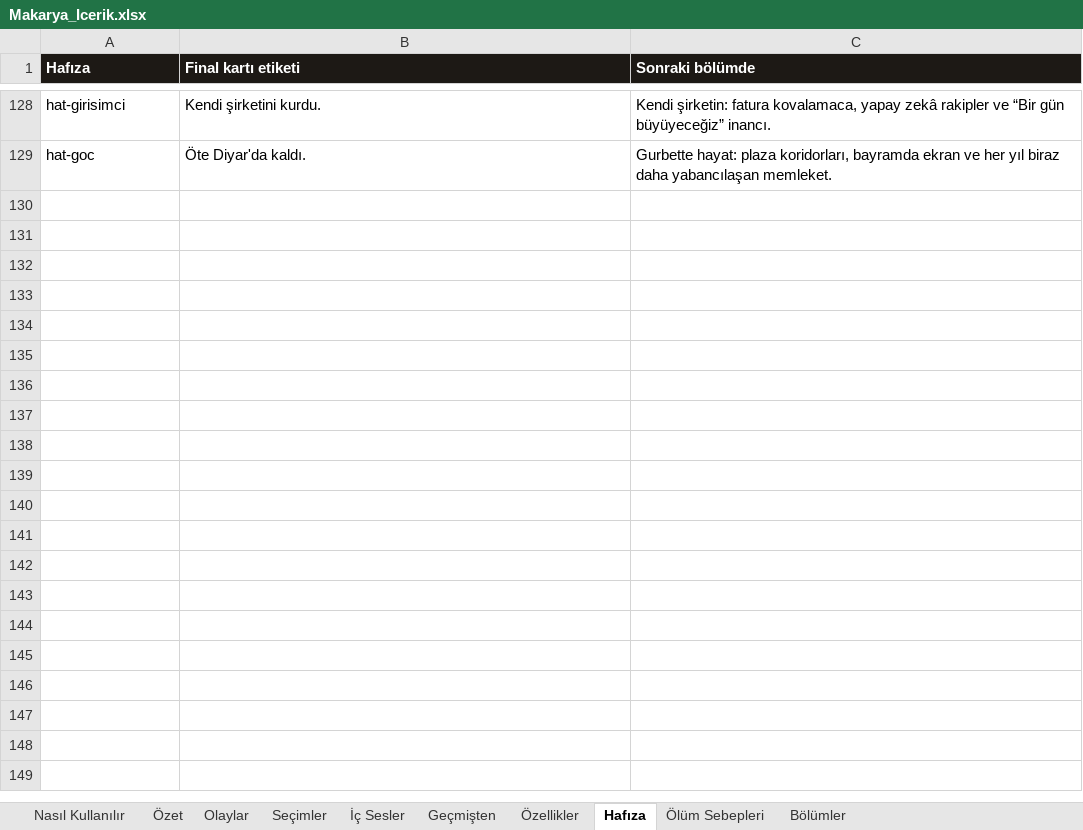
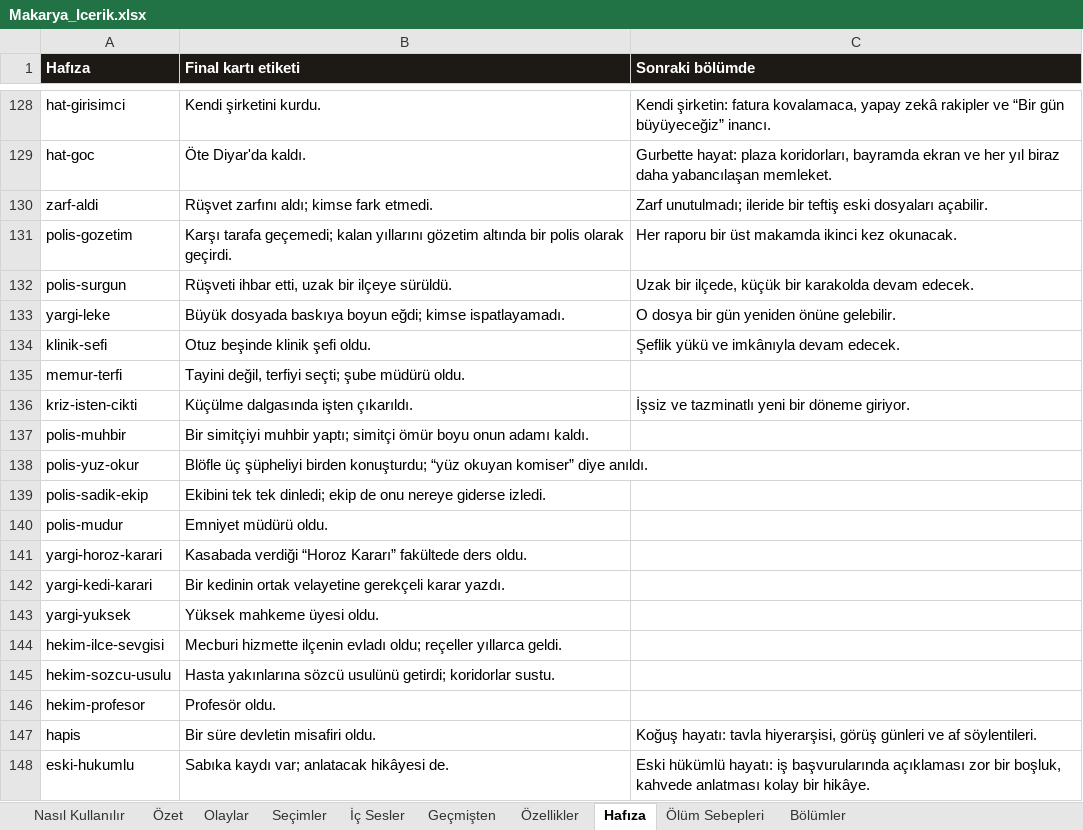
Before and after one commit to Dygrogrand/Makarya, an Excel workbook: Makarya_Icerik.xlsx, sheet Hafıza, drawn as a sheet; only a part is shown, gaps mark what is left out; values as stored, in another font and other column widths than the file's, no borders; the diff covers the shown part only; the diff names each change by its address in the sheet, - before the commit and + after, or states it on an @@ line.

```diff
--- a/Makarya_Icerik.xlsx (sheet Hafıza)
+++ b/Makarya_Icerik.xlsx (sheet Hafıza)
+row 130: zarf-aldi | Rüşvet zarfını aldı; kimse fark etmedi. | Zarf unutulmadı; ileride bir teftiş eski dosyaları açabilir.
+row 131: polis-gozetim | Karşı tarafa geçemedi; kalan yıllarını gözetim altında bir polis olarak geçirdi. | Her raporu bir üst makamda ikinci kez okunacak.
+row 132: polis-surgun | Rüşveti ihbar etti, uzak bir ilçeye sürüldü. | Uzak bir ilçede, küçük bir karakolda devam edecek.
+row 133: yargi-leke | Büyük dosyada baskıya boyun eğdi; kimse ispatlayamadı. | O dosya bir gün yeniden önüne gelebilir.
+row 134: klinik-sefi | Otuz beşinde klinik şefi oldu. | Şeflik yükü ve imkânıyla devam edecek.
+row 135: memur-terfi | Tayini değil, terfiyi seçti; şube müdürü oldu.
+row 136: kriz-isten-cikti | Küçülme dalgasında işten çıkarıldı. | İşsiz ve tazminatlı yeni bir döneme giriyor.
+row 137: polis-muhbir | Bir simitçiyi muhbir yaptı; simitçi ömür boyu onun adamı kaldı.
+row 138: polis-yuz-okur | Blöfle üç şüpheliyi birden konuşturdu; “yüz okuyan komiser” diye anıldı.
+row 139: polis-sadik-ekip | Ekibini tek tek dinledi; ekip de onu nereye giderse izledi.
+row 140: polis-mudur | Emniyet müdürü oldu.
+row 141: yargi-horoz-karari | Kasabada verdiği “Horoz Kararı” fakültede ders oldu.
+row 142: yargi-kedi-karari | Bir kedinin ortak velayetine gerekçeli karar yazdı.
+row 143: yargi-yuksek | Yüksek mahkeme üyesi oldu.
+row 144: hekim-ilce-sevgisi | Mecburi hizmette ilçenin evladı oldu; reçeller yıllarca geldi.
+row 145: hekim-sozcu-usulu | Hasta yakınlarına sözcü usulünü getirdi; koridorlar sustu.
+row 146: hekim-profesor | Profesör oldu.
+row 147: hapis | Bir süre devletin misafiri oldu. | Koğuş hayatı: tavla hiyerarşisi, görüş günleri ve af söylentileri.
+row 148: eski-hukumlu | Sabıka kaydı var; anlatacak hikâyesi de. | Eski hükümlü hayatı: iş başvurularında açıklaması zor bir boşluk, kahvede anlatması kolay bir hikâye.
```
Also changed, not shown: 54 added rows elsewhere in this sheet, sheet Seçimler, sheet Olaylar, sheet Geçmişten, sheet İç Sesler, sheet Özet, sheet Nasıl Kullanılır, 1 more sheet, 6 other files.
